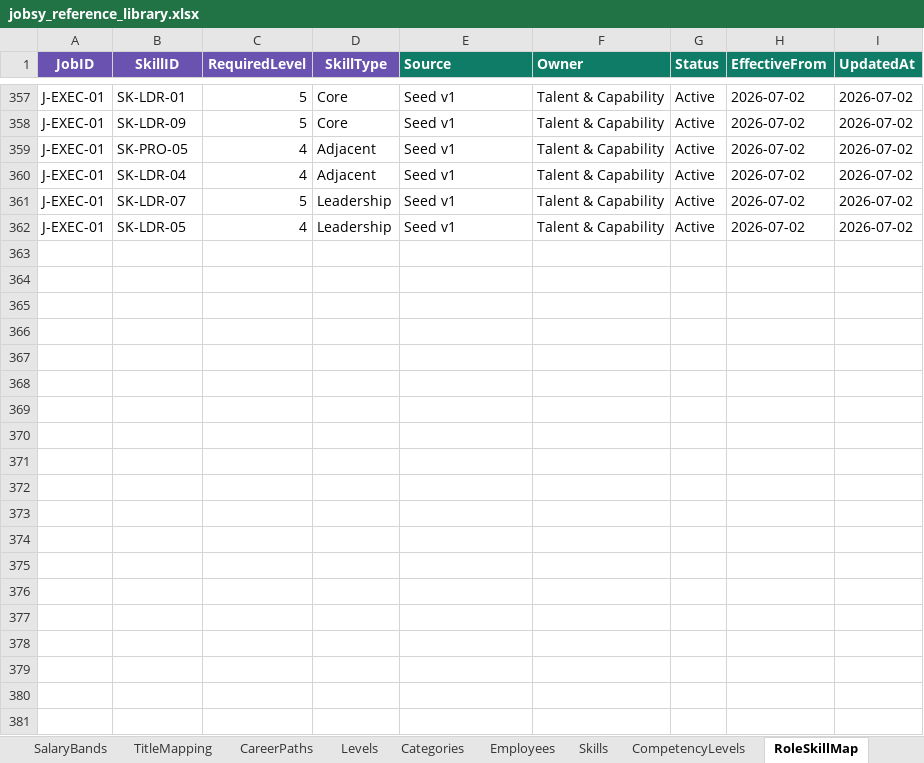
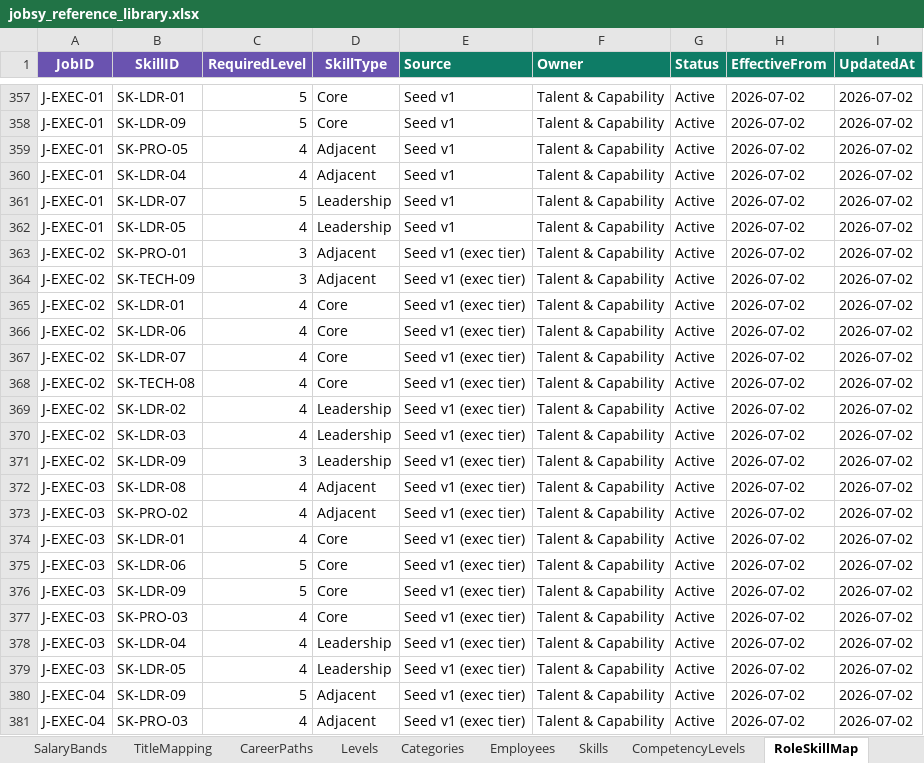
Before and after one commit to closedeyedawareness/Jobsy, an Excel workbook: jobsy_reference_library.xlsx, sheet RoleSkillMap, drawn as a sheet; only a part is shown, gaps mark what is left out; values as stored, in another font and other column widths than the file's, no borders; the diff covers the shown part only; the diff names each change by its address in the sheet, - before the commit and + after, or states it on an @@ line.

```diff
--- a/jobsy_reference_library.xlsx (sheet RoleSkillMap)
+++ b/jobsy_reference_library.xlsx (sheet RoleSkillMap)
+row 363: J-EXEC-02 | SK-PRO-01 | 3 | Adjacent | Seed v1 (exec tier) | Talent & Capability | Active | 2026-07-02 | 2026-07-02
+row 364: J-EXEC-02 | SK-TECH-09 | 3 | Adjacent | Seed v1 (exec tier) | Talent & Capability | Active | 2026-07-02 | 2026-07-02
+row 365: J-EXEC-02 | SK-LDR-01 | 4 | Core | Seed v1 (exec tier) | Talent & Capability | Active | 2026-07-02 | 2026-07-02
+row 366: J-EXEC-02 | SK-LDR-06 | 4 | Core | Seed v1 (exec tier) | Talent & Capability | Active | 2026-07-02 | 2026-07-02
+row 367: J-EXEC-02 | SK-LDR-07 | 4 | Core | Seed v1 (exec tier) | Talent & Capability | Active | 2026-07-02 | 2026-07-02
+row 368: J-EXEC-02 | SK-TECH-08 | 4 | Core | Seed v1 (exec tier) | Talent & Capability | Active | 2026-07-02 | 2026-07-02
+row 369: J-EXEC-02 | SK-LDR-02 | 4 | Leadership | Seed v1 (exec tier) | Talent & Capability | Active | 2026-07-02 | 2026-07-02
+row 370: J-EXEC-02 | SK-LDR-03 | 4 | Leadership | Seed v1 (exec tier) | Talent & Capability | Active | 2026-07-02 | 2026-07-02
+row 371: J-EXEC-02 | SK-LDR-09 | 3 | Leadership | Seed v1 (exec tier) | Talent & Capability | Active | 2026-07-02 | 2026-07-02
+row 372: J-EXEC-03 | SK-LDR-08 | 4 | Adjacent | Seed v1 (exec tier) | Talent & Capability | Active | 2026-07-02 | 2026-07-02
+row 373: J-EXEC-03 | SK-PRO-02 | 4 | Adjacent | Seed v1 (exec tier) | Talent & Capability | Active | 2026-07-02 | 2026-07-02
+row 374: J-EXEC-03 | SK-LDR-01 | 4 | Core | Seed v1 (exec tier) | Talent & Capability | Active | 2026-07-02 | 2026-07-02
+row 375: J-EXEC-03 | SK-LDR-06 | 5 | Core | Seed v1 (exec tier) | Talent & Capability | Active | 2026-07-02 | 2026-07-02
+row 376: J-EXEC-03 | SK-LDR-09 | 5 | Core | Seed v1 (exec tier) | Talent & Capability | Active | 2026-07-02 | 2026-07-02
+row 377: J-EXEC-03 | SK-PRO-03 | 4 | Core | Seed v1 (exec tier) | Talent & Capability | Active | 2026-07-02 | 2026-07-02
+row 378: J-EXEC-03 | SK-LDR-04 | 4 | Leadership | Seed v1 (exec tier) | Talent & Capability | Active | 2026-07-02 | 2026-07-02
+row 379: J-EXEC-03 | SK-LDR-05 | 4 | Leadership | Seed v1 (exec tier) | Talent & Capability | Active | 2026-07-02 | 2026-07-02
+row 380: J-EXEC-04 | SK-LDR-09 | 5 | Adjacent | Seed v1 (exec tier) | Talent & Capability | Active | 2026-07-02 | 2026-07-02
+row 381: J-EXEC-04 | SK-PRO-03 | 4 | Adjacent | Seed v1 (exec tier) | Talent & Capability | Active | 2026-07-02 | 2026-07-02
```
Also changed, not shown: 62 added rows elsewhere in this sheet, sheet Jobs, sheet JobProfiles, sheet CareerPaths, sheet TitleMapping, 2 other files.
